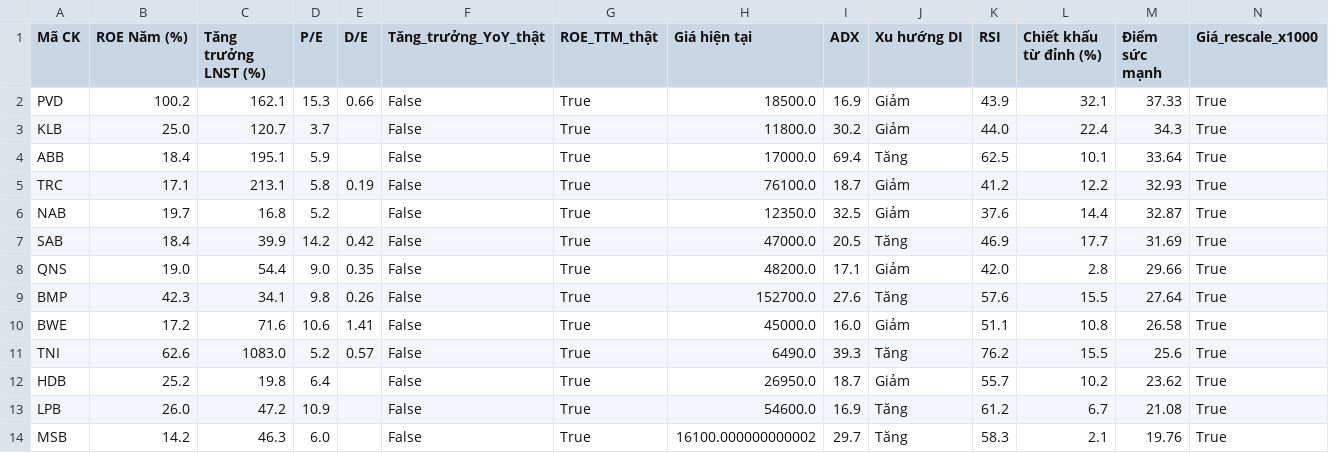
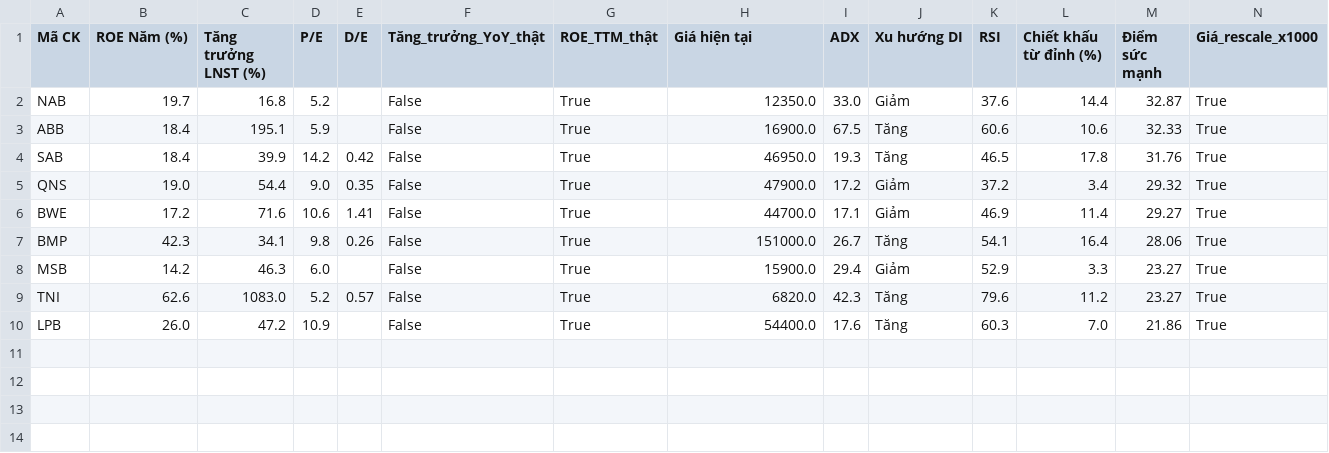
Before and after one commit to tungchisofft/chung-khoan, a CSV file: Bao_cao_B4_Final.csv, drawn as a sheet.

```diff
--- a/Bao_cao_B4_Final.csv
+++ b/Bao_cao_B4_Final.csv
@@ -1,14 +1,10 @@
 Mã CK,ROE Năm (%),Tăng trưởng LNST (%),P/E,D/E,Tăng_trưởng_YoY_thật,ROE_TTM_thật,Giá hiện tại,ADX,Xu hướng DI,RSI,Chiết khấu từ đỉnh (%),Điểm sức mạnh,Giá_rescale_x1000
-PVD,100.2,162.1,15.3,0.66,False,True,18500.0,16.9,Giảm,43.9,32.1,37.33,True
-KLB,25.0,120.7,3.7,,False,True,11800.0,30.2,Giảm,44.0,22.4,34.3,True
-ABB,18.4,195.1,5.9,,False,True,17000.0,69.4,Tăng,62.5,10.1,33.64,True
-TRC,17.1,213.1,5.8,0.19,False,True,76100.0,18.7,Giảm,41.2,12.2,32.93,True
-NAB,19.7,16.8,5.2,,False,True,12350.0,32.5,Giảm,37.6,14.4,32.87,True
-SAB,18.4,39.9,14.2,0.42,False,True,47000.0,20.5,Tăng,46.9,17.7,31.69,True
-QNS,19.0,54.4,9.0,0.35,False,True,48200.0,17.1,Giảm,42.0,2.8,29.66,True
-BMP,42.3,34.1,9.8,0.26,False,True,152700.0,27.6,Tăng,57.6,15.5,27.64,True
-BWE,17.2,71.6,10.6,1.41,False,True,45000.0,16.0,Giảm,51.1,10.8,26.58,True
-TNI,62.6,1083.0,5.2,0.57,False,True,6490.0,39.3,Tăng,76.2,15.5,25.6,True
-HDB,25.2,19.8,6.4,,False,True,26950.0,18.7,Giảm,55.7,10.2,23.62,True
-LPB,26.0,47.2,10.9,,False,True,54600.0,16.9,Tăng,61.2,6.7,21.08,True
-MSB,14.2,46.3,6.0,,False,True,16100.000000000002,29.7,Tăng,58.3,2.1,19.76,True
+NAB,19.7,16.8,5.2,,False,True,12350.0,33.0,Giảm,37.6,14.4,32.87,True
+ABB,18.4,195.1,5.9,,False,True,16900.0,67.5,Tăng,60.6,10.6,32.33,True
+SAB,18.4,39.9,14.2,0.42,False,True,46950.0,19.3,Tăng,46.5,17.8,31.76,True
+QNS,19.0,54.4,9.0,0.35,False,True,47900.0,17.2,Giảm,37.2,3.4,29.32,True
+BWE,17.2,71.6,10.6,1.41,False,True,44700.0,17.1,Giảm,46.9,11.4,29.27,True
+BMP,42.3,34.1,9.8,0.26,False,True,151000.0,26.7,Tăng,54.1,16.4,28.06,True
+MSB,14.2,46.3,6.0,,False,True,15900.0,29.4,Giảm,52.9,3.3,23.27,True
+TNI,62.6,1083.0,5.2,0.57,False,True,6820.0,42.3,Tăng,79.6,11.2,23.27,True
+LPB,26.0,47.2,10.9,,False,True,54400.0,17.6,Tăng,60.3,7.0,21.86,True
```
Also changed, not shown: Bao_cao_B3.csv, Bao_cao_vang.csv, 3 other files.
